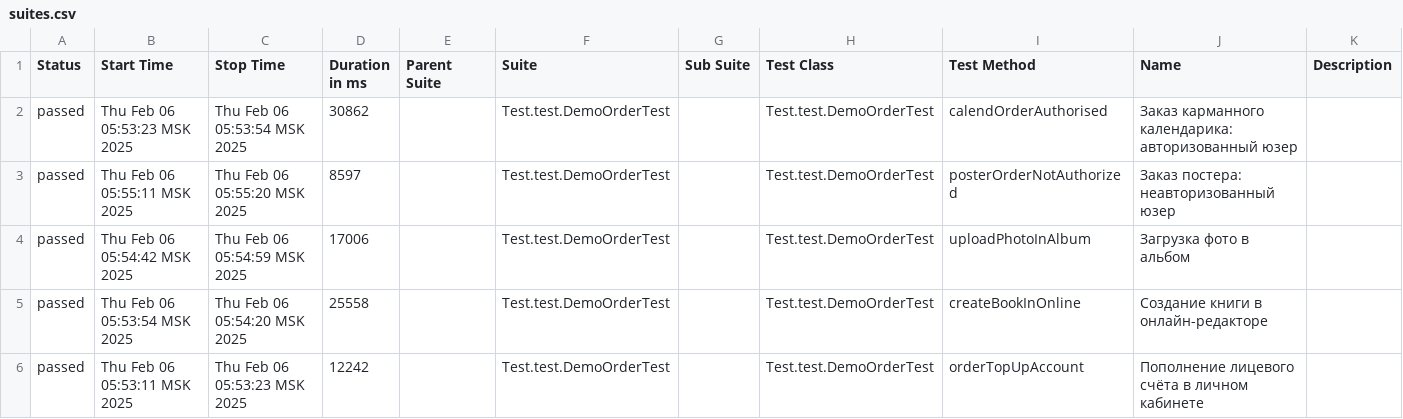
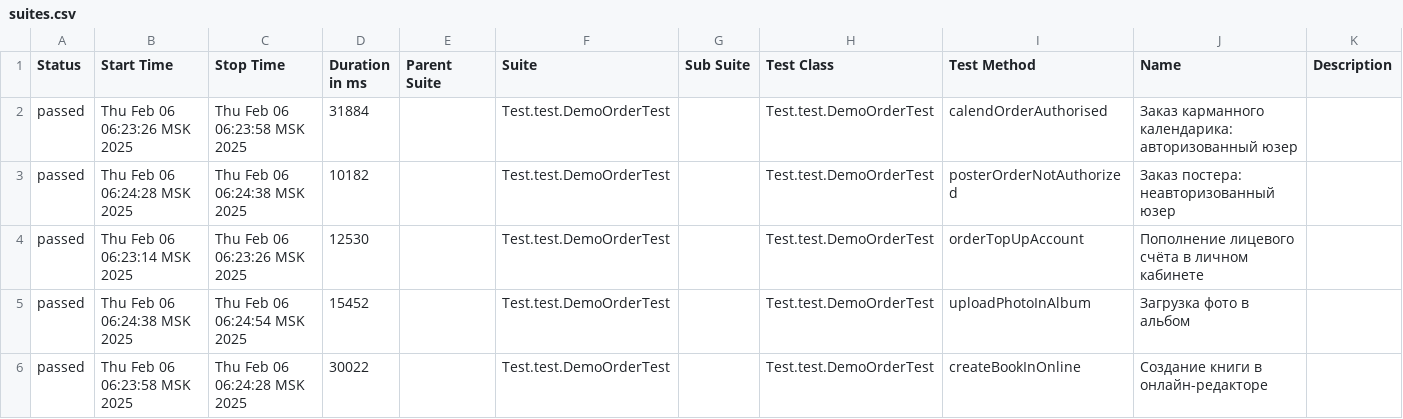
Before and after one commit to MariamPetr/allure-reports-for-web, a CSV file: web-master/allure-maven-plugin/data/suites.csv, drawn as a sheet.

Commit message:
Web Allure Report - master

```diff
--- a/web-master/allure-maven-plugin/data/suites.csv
+++ b/web-master/allure-maven-plugin/data/suites.csv
@@ -1,6 +1,6 @@
 "Status","Start Time","Stop Time","Duration in ms","Parent Suite","Suite","Sub Suite","Test Class","Test Method","Name","Description"
-"passed","Thu Feb 06 05:53:23 MSK 2025","Thu Feb 06 05:53:54 MSK 2025","30862","","Test.test.DemoOrderTest","","Test.test.DemoOrderTest","calendOrderAuthorised","Заказ карманного календарика: авторизованный юзер",""
-"passed","Thu Feb 06 05:55:11 MSK 2025","Thu Feb 06 05:55:20 MSK 2025","8597","","Test.test.DemoOrderTest","","Test.test.DemoOrderTest","posterOrderNotAuthorized","Заказ постера: неавторизованный юзер",""
-"passed","Thu Feb 06 05:54:42 MSK 2025","Thu Feb 06 05:54:59 MSK 2025","17006","","Test.test.DemoOrderTest","","Test.test.DemoOrderTest","uploadPhotoInAlbum","Загрузка фото в альбом",""
-"passed","Thu Feb 06 05:53:54 MSK 2025","Thu Feb 06 05:54:20 MSK 2025","25558","","Test.test.DemoOrderTest","","Test.test.DemoOrderTest","createBookInOnline","Создание книги в онлайн-редакторе",""
-"passed","Thu Feb 06 05:53:11 MSK 2025","Thu Feb 06 05:53:23 MSK 2025","12242","","Test.test.DemoOrderTest","","Test.test.DemoOrderTest","orderTopUpAccount","Пополнение лицевого счёта в личном кабинете",""
+"passed","Thu Feb 06 06:23:26 MSK 2025","Thu Feb 06 06:23:58 MSK 2025","31884","","Test.test.DemoOrderTest","","Test.test.DemoOrderTest","calendOrderAuthorised","Заказ карманного календарика: авторизованный юзер",""
+"passed","Thu Feb 06 06:24:28 MSK 2025","Thu Feb 06 06:24:38 MSK 2025","10182","","Test.test.DemoOrderTest","","Test.test.DemoOrderTest","posterOrderNotAuthorized","Заказ постера: неавторизованный юзер",""
+"passed","Thu Feb 06 06:23:14 MSK 2025","Thu Feb 06 06:23:26 MSK 2025","12530","","Test.test.DemoOrderTest","","Test.test.DemoOrderTest","orderTopUpAccount","Пополнение лицевого счёта в личном кабинете",""
+"passed","Thu Feb 06 06:24:38 MSK 2025","Thu Feb 06 06:24:54 MSK 2025","15452","","Test.test.DemoOrderTest","","Test.test.DemoOrderTest","uploadPhotoInAlbum","Загрузка фото в альбом",""
+"passed","Thu Feb 06 06:23:58 MSK 2025","Thu Feb 06 06:24:28 MSK 2025","30022","","Test.test.DemoOrderTest","","Test.test.DemoOrderTest","createBookInOnline","Создание книги в онлайн-редакторе",""
```
Also changed, not shown: 20 other files.
